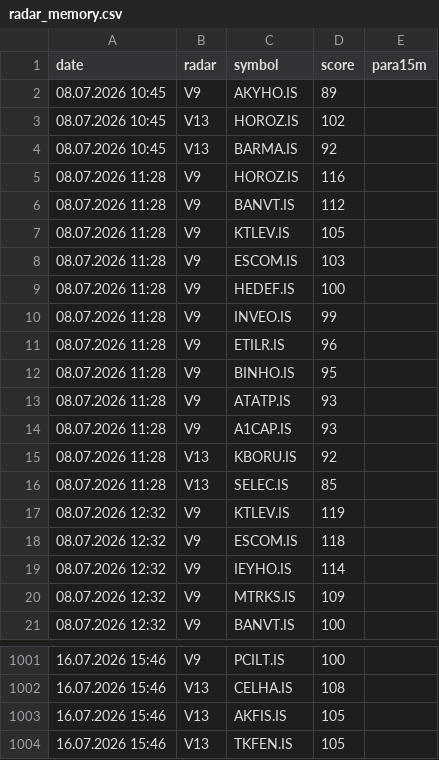
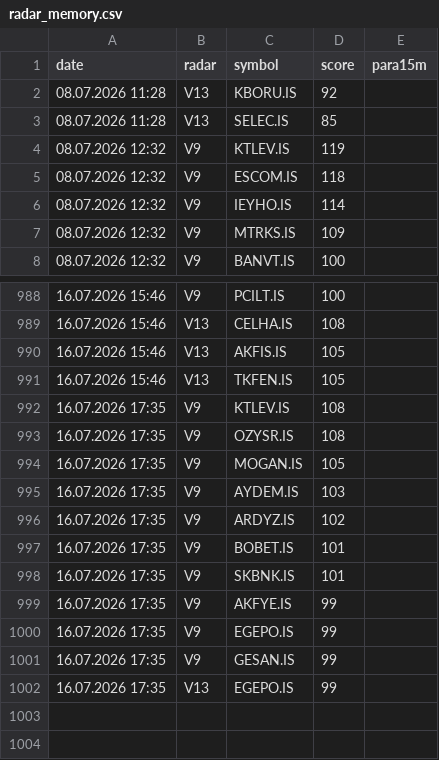
Before and after one commit to gokhan-bist-radar/gokhan-bist-radar, a CSV file: radar_memory.csv, drawn as a sheet; only a part is shown, gaps mark what is left out.

```diff
--- a/radar_memory.csv
+++ b/radar_memory.csv
@@ -1,15 +1,2 @@
 date,radar,symbol,score,para15m
-08.07.2026 10:45,V9,AKYHO.IS,89,
-08.07.2026 10:45,V13,HOROZ.IS,102,
-08.07.2026 10:45,V13,BARMA.IS,92,
-08.07.2026 11:28,V9,HOROZ.IS,116,
-08.07.2026 11:28,V9,BANVT.IS,112,
-08.07.2026 11:28,V9,KTLEV.IS,105,
-08.07.2026 11:28,V9,ESCOM.IS,103,
-08.07.2026 11:28,V9,HEDEF.IS,100,
-08.07.2026 11:28,V9,INVEO.IS,99,
-08.07.2026 11:28,V9,ETILR.IS,96,
-08.07.2026 11:28,V9,BINHO.IS,95,
-08.07.2026 11:28,V9,ATATP.IS,93,
-08.07.2026 11:28,V9,A1CAP.IS,93,
 08.07.2026 11:28,V13,KBORU.IS,92,
@@ -1004 +991,12 @@ date,radar,symbol,score,para15m
 16.07.2026 15:46,V13,TKFEN.IS,105,
+16.07.2026 17:35,V9,KTLEV.IS,108,
+16.07.2026 17:35,V9,OZYSR.IS,108,
+16.07.2026 17:35,V9,MOGAN.IS,105,
+16.07.2026 17:35,V9,AYDEM.IS,103,
+16.07.2026 17:35,V9,ARDYZ.IS,102,
+16.07.2026 17:35,V9,BOBET.IS,101,
+16.07.2026 17:35,V9,SKBNK.IS,101,
+16.07.2026 17:35,V9,AKFYE.IS,99,
+16.07.2026 17:35,V9,EGEPO.IS,99,
+16.07.2026 17:35,V9,GESAN.IS,99,
+16.07.2026 17:35,V13,EGEPO.IS,99,
```
Also changed, not shown: radar_performance.csv, radar_signals.csv.
